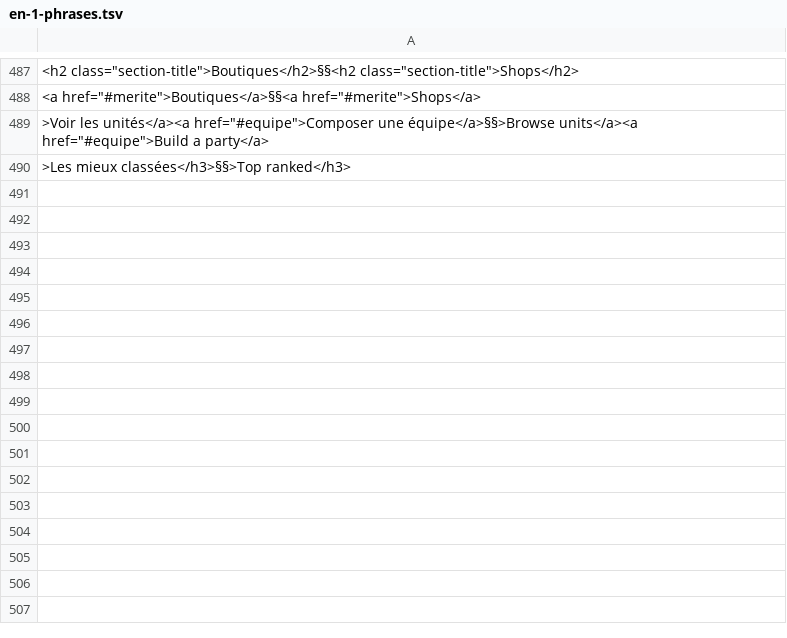
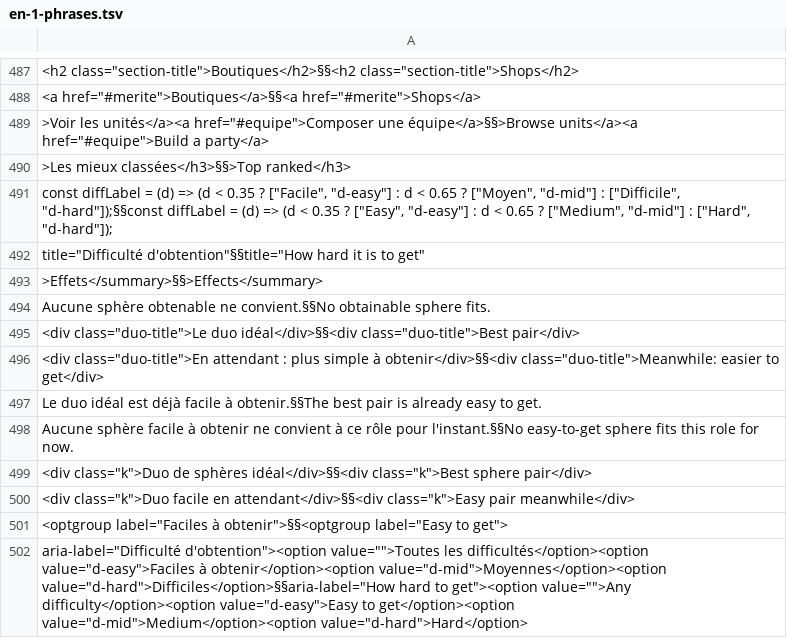
Before and after one commit to rebornBFwiki/rebornbfwiki.github.io, a TSV file: build/en-1-phrases.tsv, drawn as a sheet; only a part is shown, gaps mark what is left out; the diff names each change by its address in the sheet, - before the commit and + after, or states it on an @@ line.

```diff
--- a/build/en-1-phrases.tsv
+++ b/build/en-1-phrases.tsv
+row 491: const diffLabel = (d) => (d < 0.35 ? ["Facile", "d-easy"] : d < 0.65 ? ["Moyen", "d-mid"] : ["Difficile", "d-hard"]);§§const diffLabel = (d) => (d < 0.35 ? ["Easy", "d-easy"] : d < 0.65 ? ["Medium", "d-mid"] : ["Hard", "d-hard"]);
+row 492: title="Difficulté d'obtention"§§title="How hard it is to get"
+row 493: >Effets</summary>§§>Effects</summary>
+row 494: Aucune sphère obtenable ne convient.§§No obtainable sphere fits.
+row 495: <div class="duo-title">Le duo idéal</div>§§<div class="duo-title">Best pair</div>
+row 496: <div class="duo-title">En attendant : plus simple à obtenir</div>§§<div class="duo-title">Meanwhile: easier to get</div>
+row 497: Le duo idéal est déjà facile à obtenir.§§The best pair is already easy to get.
+row 498: Aucune sphère facile à obtenir ne convient à ce rôle pour l'instant.§§No easy-to-get sphere fits this role for now.
+row 499: <div class="k">Duo de sphères idéal</div>§§<div class="k">Best sphere pair</div>
+row 500: <div class="k">Duo facile en attendant</div>§§<div class="k">Easy pair meanwhile</div>
+row 501: <optgroup label="Faciles à obtenir">§§<optgroup label="Easy to get">
+row 502: aria-label="Difficulté d'obtention"><option value="">Toutes les difficultés</option><option value="d-easy">Faciles à obtenir</option><option value="d-mid">Moyennes</option><option value="d-hard">Difficiles</option>§§aria-label="How hard to get"><option value="">Any difficulty</option><option value="d-easy">Easy to get</option><option value="d-mid">Medium</option><option value="d-hard">Hard</option>
```
Also changed, not shown: 3 other files.
